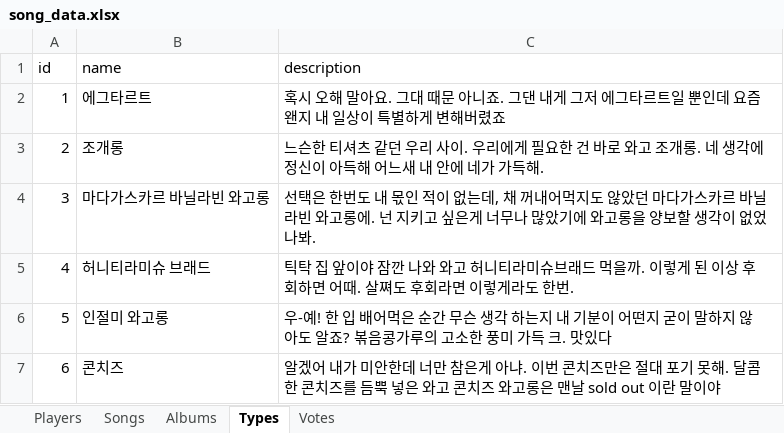
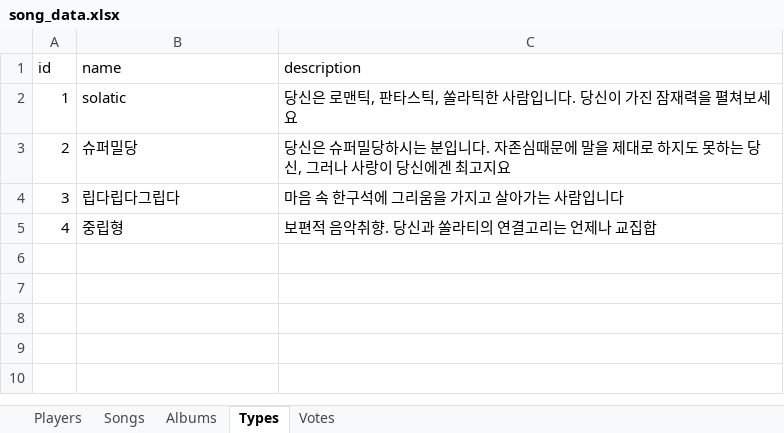
Before and after one commit to hyeinkkkk/vote-songs, an Excel workbook: app/import/song_data.xlsx, sheet Types, drawn as a sheet; values as stored, in another font and other column widths than the file's, no borders; the diff names each change by its address in the sheet, - before the commit and + after, or states it on an @@ line.

```diff
--- a/app/import/song_data.xlsx (sheet Types)
+++ b/app/import/song_data.xlsx (sheet Types)
-B2 (name): 에그타르트
+B2 (name): solatic
-C2 (description): 혹시 오해 말아요. 그대 때문 아니죠. 그댄 내게 그저 에그타르트일 뿐인데 요즘 왠지 내 일상이 특별하게 변해버렸죠
+C2 (description): 당신은 로맨틱, 판타스틱, 쏠라틱한 사람입니다. 당신이 가진 잠재력을 펼쳐보세요
-B3 (name): 조개롱
+B3 (name): 슈퍼밀당
-C3 (description): 느슨한 티셔츠 같던 우리 사이. 우리에게 필요한 건 바로 와고 조개롱. 네 생각에 정신이 아득해 어느새 내 안에 네가 가득해.
+C3 (description): 당신은 슈퍼밀당하시는 분입니다. 자존심때문에 말을 제대로 하지도 못하는 당신, 그러나 사랑이 당신에겐 최고지요
-B4 (name): 마다가스카르 바닐라빈 와고롱
+B4 (name): 립다립다그립다
-C4 (description): 선택은 한번도 내 몫인 적이 없는데, 채 꺼내어먹지도 않았던 마다가스카르 바닐라빈 와고롱에. 넌 지키고 싶은게 너무나 많았기에 와고롱을 양보할 생각이 없었나봐.
+C4 (description): 마음 속 한구석에 그리움을 가지고 살아가는 사람입니다
-B5 (name): 허니티라미슈 브래드
+B5 (name): 중립형
-C5 (description): 틱탁 집 앞이야 잠깐 나와 와고 허니티라미슈브래드 먹을까. 이렇게 된 이상 후회하면 어때. 살쪄도 후회라면 이렇게라도 한번.
+C5 (description): 보편적 음악취향. 당신과 쏠라티의 연결고리는 언제나 교집합
-row 6: 5 | 인절미 와고롱 | 우-예! 한 입 배어먹은 순간 무슨 생각 하는지 내 기분이 어떤지 굳이 말하지 않아도 알죠? 볶음콩가루의 고소한 풍미 가득 크. 맛있다
-row 7: 6 | 콘치즈 | 알겠어 내가 미안한데 너만 참은게 아냐. 이번 콘치즈만은 절대 포기 못해. 달콤한 콘치즈를 듬뿍 넣은 와고 콘치즈 와고롱은 맨날 sold out 이란 말이야
```
Also changed, not shown: sheet Songs, sheet Albums.
